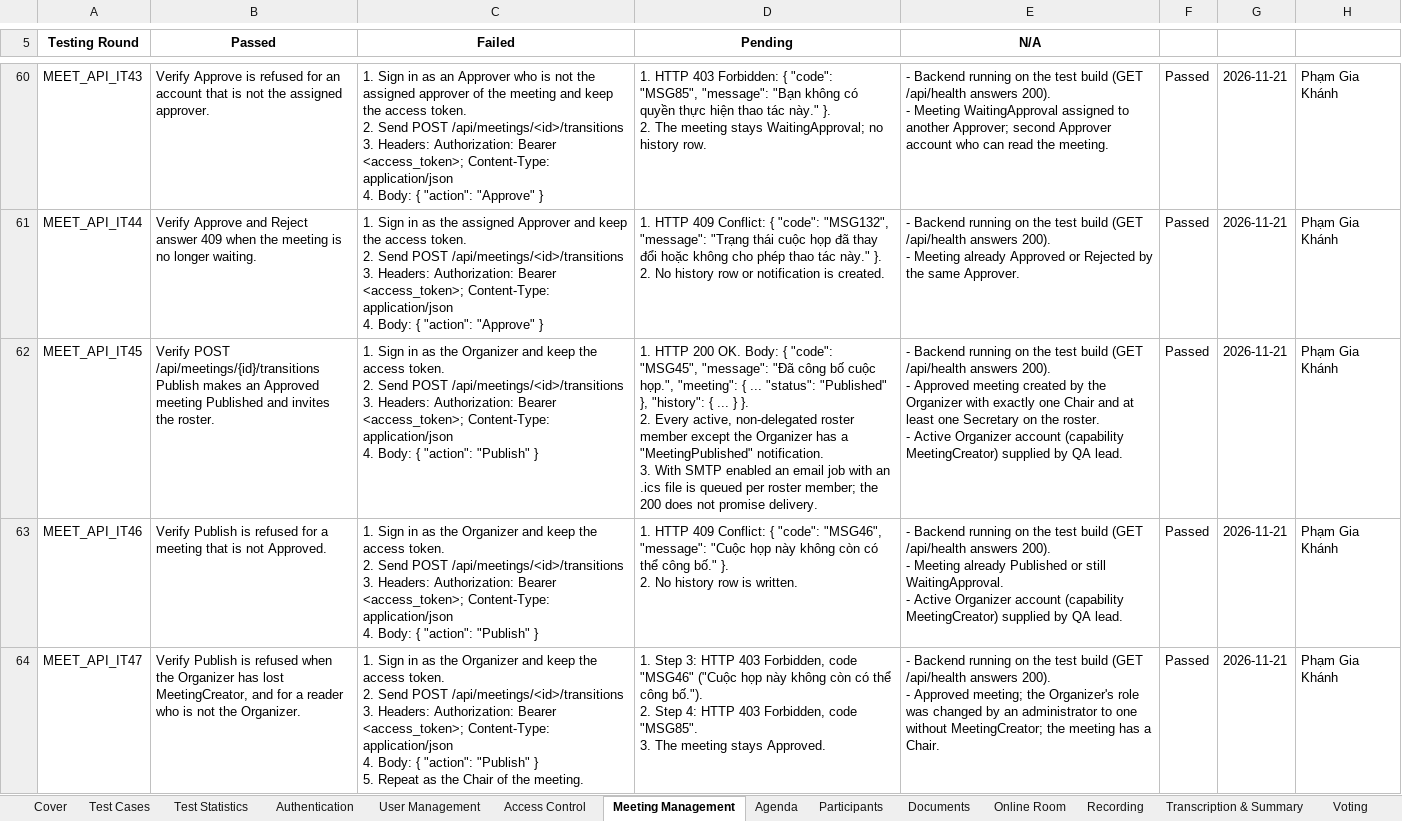
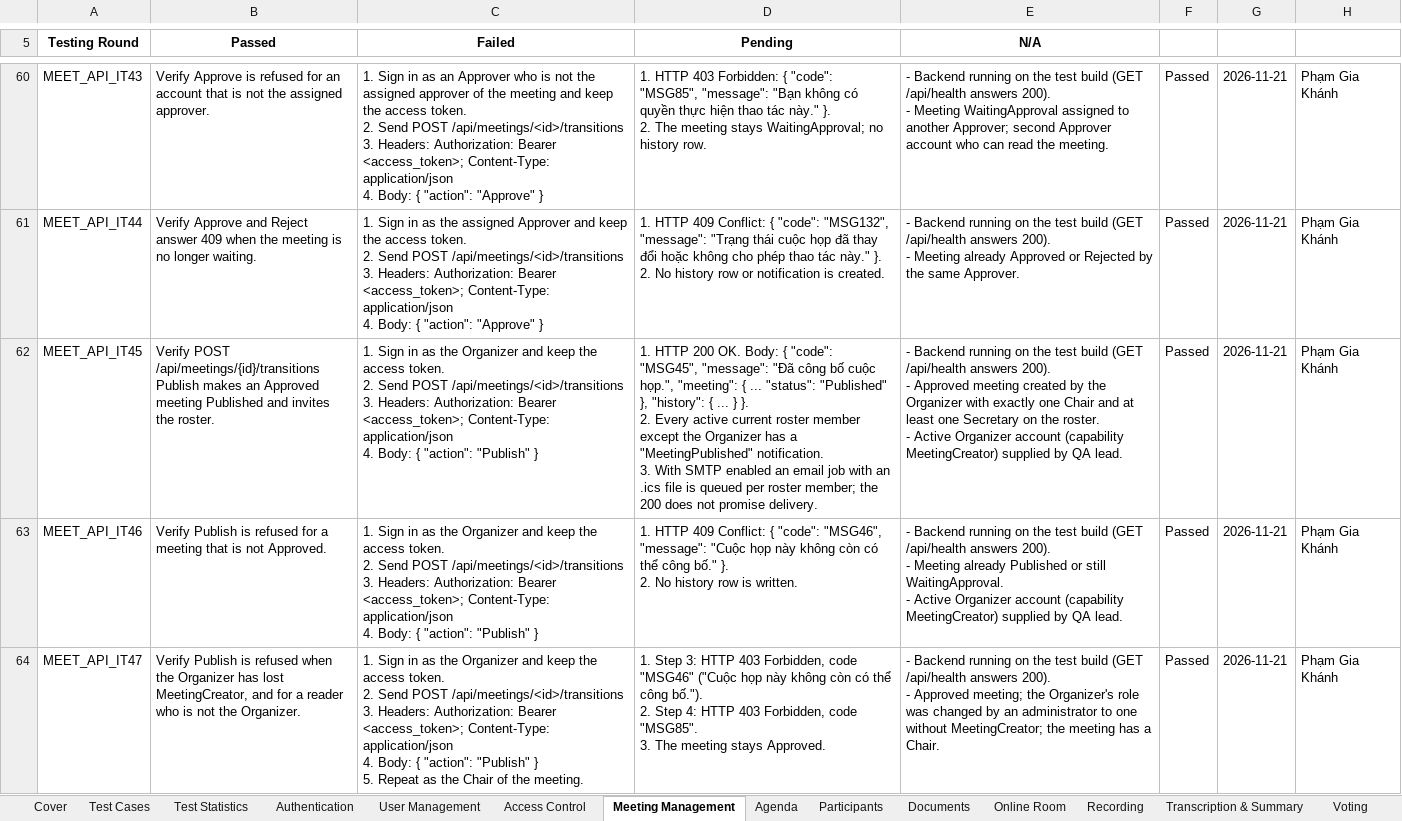
Before and after one commit to callmehai/FU-FA26-G116, an Excel workbook: docs/08-reports/test-reports/Report5.2.2_Integration_Test_API_Test.xlsx, sheet Meeting Management, drawn as a sheet; only a part is shown, gaps mark what is left out; values as stored, in another font and other column widths than the file's, no borders; the diff names each change by its address in the sheet, - before the commit and + after, or states it on an @@ line.

Commit message:
Gộp app (#535) vào PR 477: bỏ case ủy quyền theo Delegated, viết lại ROOM_API_IT09, đổi tên test Publish

```diff
--- a/docs/08-reports/test-reports/Report5.2.2_Integration_Test_API_Test.xlsx (sheet Meeting Management)
+++ b/docs/08-reports/test-reports/Report5.2.2_Integration_Test_API_Test.xlsx (sheet Meeting Management)
-D62 (Pending): …2. Every active, non-delegated roster member…
+D62 (Pending): …2. Every active current roster member…
```
Also changed, not shown: sheet Online Room, hidden cells, docs/08-reports/test-reports/Report5.2_Integration_Test.xlsx, 7 other files.
